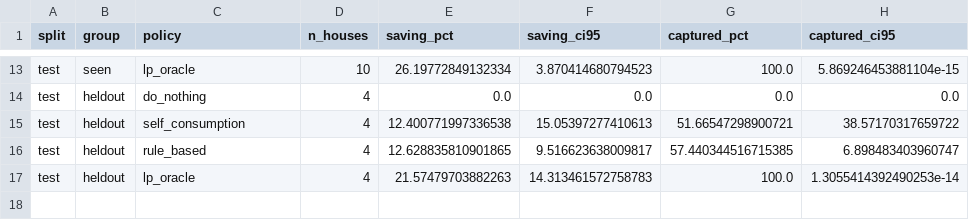
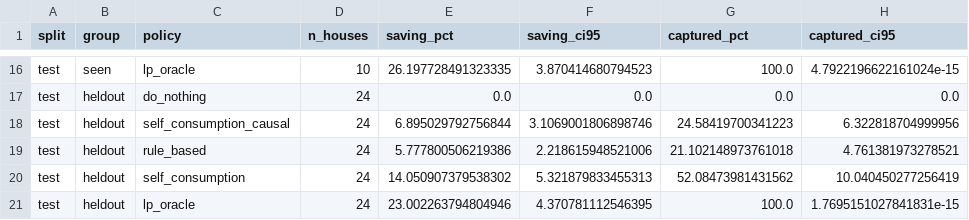
Before and after one commit to lechi-lilov/rl-home-battery, a CSV file: results/baselines_summary.csv, drawn as a sheet; only a part is shown, gaps mark what is left out; addresses are those after the commit; the diff covers the shown part only; the diff names each change by its address in the sheet, - before the commit and + after, or states it on an @@ line.

Commit message:
Fix evaluation biases found in audit
- Validation = days 8-14 of every month (all seasons); test year untouched
- Training episodes start >= 24 h into a training block, so observations
  never contain validation data (test tightened, failed before the fix)
- Causal self-consumption baseline (same information as the agent);
  rule baseline made causal; reactive variant kept as reference
- 24 held-out homes instead of 4 (training homes unchanged)
- Example days chosen by a fixed rule; README updated with new results
  and the evaluation protocol
- Pin package versions; data as hourly.csv.gz

```diff
--- a/results/baselines_summary.csv
+++ b/results/baselines_summary.csv
-E16 (saving_pct): 26.19772849132334
+E16 (saving_pct): 26.197728491323335
-H16 (captured_ci95): 5.869246453881104e-15
+H16 (captured_ci95): 4.7922196622161024e-15
-D17:D19 (n_houses): 4
+D17:D19 (n_houses): 24
-C18 (policy): self_consumption
+C18 (policy): self_consumption_causal
-E18 (saving_pct): 12.400771997336538
+E18 (saving_pct): 6.895029792756844
-F18 (saving_ci95): 15.05397277410613
+F18 (saving_ci95): 3.1069001806898746
-G18 (captured_pct): 51.66547298900721
+G18 (captured_pct): 24.58419700341223
-H18 (captured_ci95): 38.57170317659722
+H18 (captured_ci95): 6.322818704999956
-E19 (saving_pct): 12.628835810901865
+E19 (saving_pct): 5.777800506219386
-F19 (saving_ci95): 9.516623638009817
+F19 (saving_ci95): 2.218615948521006
-G19 (captured_pct): 57.440344516715385
+G19 (captured_pct): 21.102148973761018
-H19 (captured_ci95): 6.898483403960747
+H19 (captured_ci95): 4.761381973278521
+row 20: test | heldout | self_consumption | 24 | 14.050907379538302 | 5.321879833455313 | 52.08473981431562 | 10.040450277256419
-D21 (n_houses): 4
+D21 (n_houses): 24
-E21 (saving_pct): 21.57479703882263
+E21 (saving_pct): 23.002263794804946
-F21 (saving_ci95): 14.313461572758783
+F21 (saving_ci95): 4.370781112546395
-H21 (captured_ci95): 1.3055414392490253e-14
+H21 (captured_ci95): 1.7695151027841831e-15
```
Also changed, not shown: 4 added rows, 1 removed row and 30 edited cells elsewhere in this file, 24 other files.
